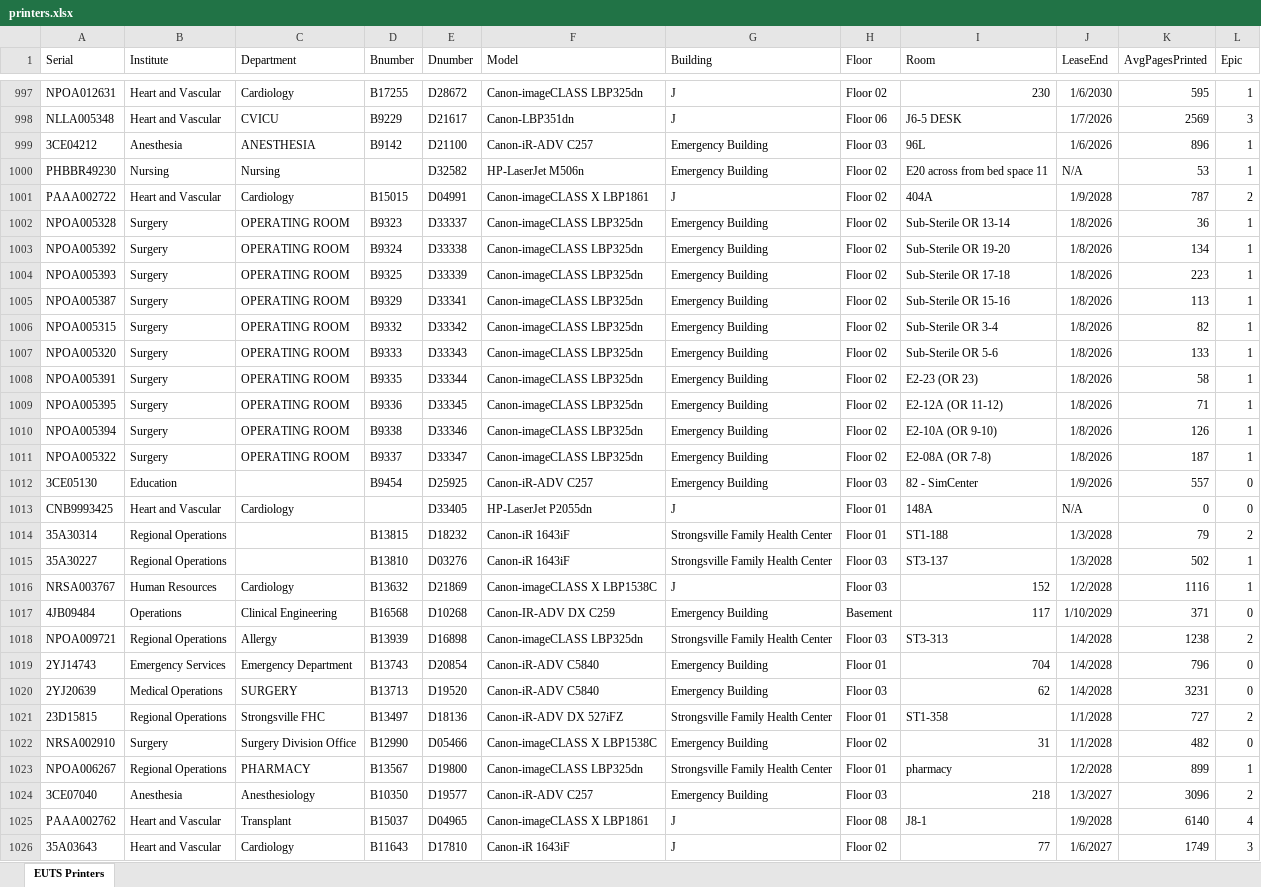
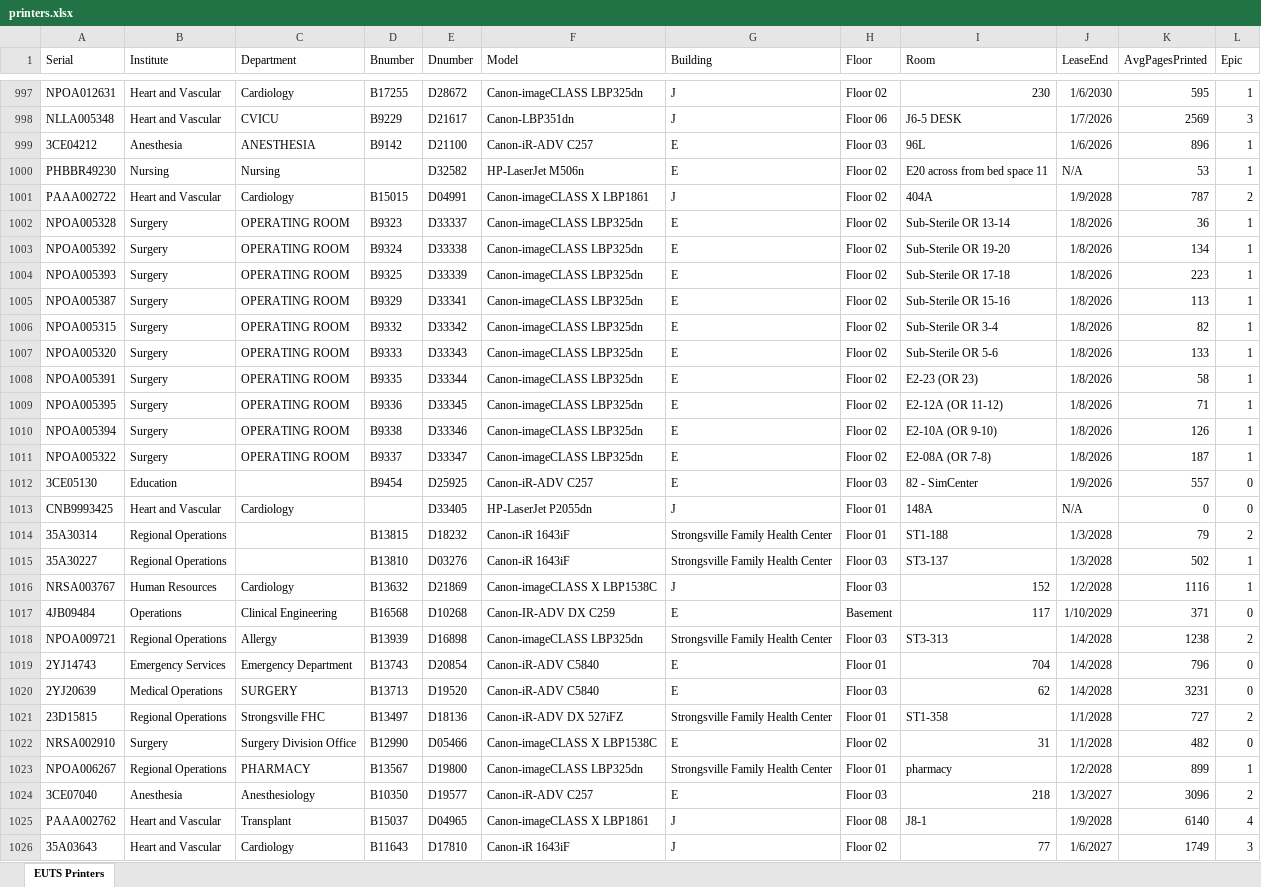
Before and after one commit to ErikHardin/PrinterReview, an Excel workbook: printers.xlsx, sheet EUTS Printers, drawn as a sheet; only a part is shown, gaps mark what is left out; values as stored, in another font and other column widths than the file's, no borders; table styles not drawn; the diff covers the shown part only; the diff names each change by its address in the sheet, - before the commit and + after, or states it on an @@ line.

```diff
--- a/printers.xlsx (sheet EUTS Printers)
+++ b/printers.xlsx (sheet EUTS Printers)
-G999:G1000 (Building): Emergency Building
+G999:G1000 (Building): E
-G1002:G1012 (Building): Emergency Building
+G1002:G1012 (Building): E
-G1017 (Building): Emergency Building
+G1017 (Building): E
-G1019:G1020 (Building): Emergency Building
+G1019:G1020 (Building): E
-G1022 (Building): Emergency Building
+G1022 (Building): E
-G1024 (Building): Emergency Building
+G1024 (Building): E
```
Also changed, not shown: 116 edited cells elsewhere in this sheet, 1 other file.
